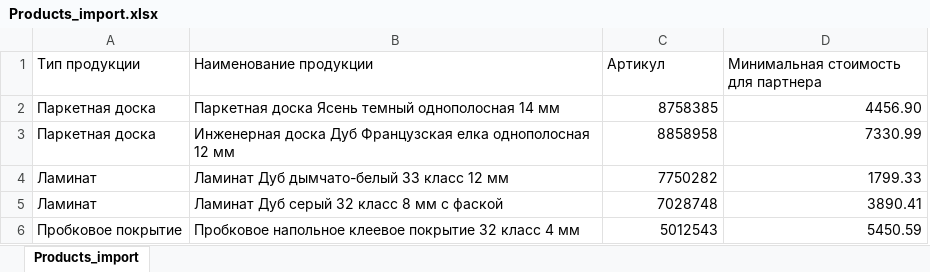
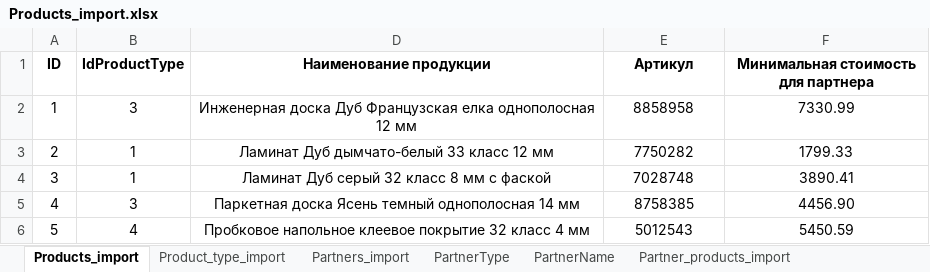
Before and after one commit to Vadimiliano/MasterPolApp, an Excel workbook: Ресурсы/Products_import.xlsx, sheet Products_import, drawn as a sheet; values as stored, in another font and other column widths than the file's, no borders; removed rows and columns are numbered as before the commit, all else as after; the diff names each change by its address in the sheet, - before the commit and + after, or states it on an @@ line.

```diff
--- a/Ресурсы/Products_import.xlsx (sheet Products_import)
+++ b/Ресурсы/Products_import.xlsx (sheet Products_import)
+sheet tab: Product_type_import
+sheet tab: Partners_import
+sheet tab: PartnerType
+sheet tab: PartnerName
+sheet tab: Partner_products_import
-column A (Тип продукции), rows 3-6: Паркетная доска | Ламинат | Ламинат | Пробковое покрытие
+column A (ID), rows 2-4: 1 | 2 | 3; row 6: 5
+column B (IdProductType), rows 2-4: 3 | 1 | 1; row 6: 4
@@ D1:F1 alignment: left → center, bold: off → on @@
-D2:D4 alignment: left
+D2:D4 alignment: center
-E2:F4 alignment: right
+E2:F4 alignment: center
@@ row 2 moved to row 5: 4 @@
-D6 alignment: left
+D6 alignment: center
-E6:F6 alignment: right
+E6:F6 alignment: center
```
Also changed, not shown: other sheet tabs.
